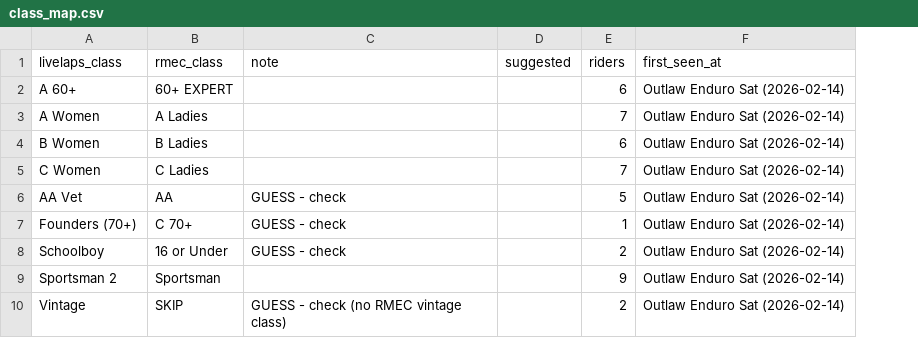
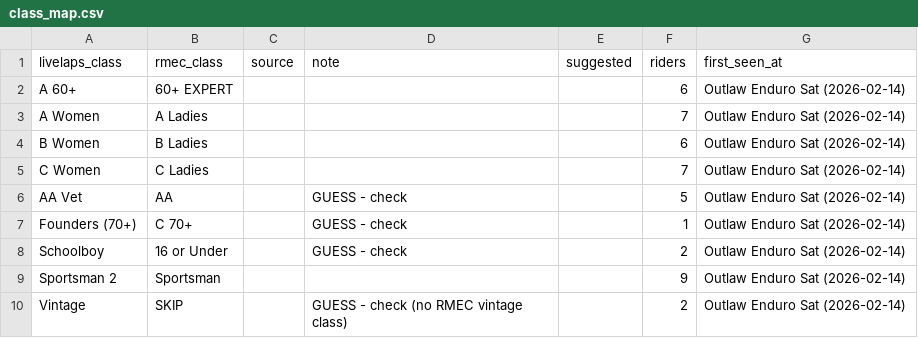
Before and after one commit to smoberg11-hash/rmec-racing, a CSV file: importer/class_map.csv, drawn as a sheet; only a part is shown; the diff covers the shown part only; the diff names each change by its address in the sheet, - before the commit and + after, or states it on an @@ line.

```diff
--- a/importer/class_map.csv
+++ b/importer/class_map.csv
+column C (source), empty
```
Also changed, not shown: 33 added rows elsewhere in this file, 4 other files.
